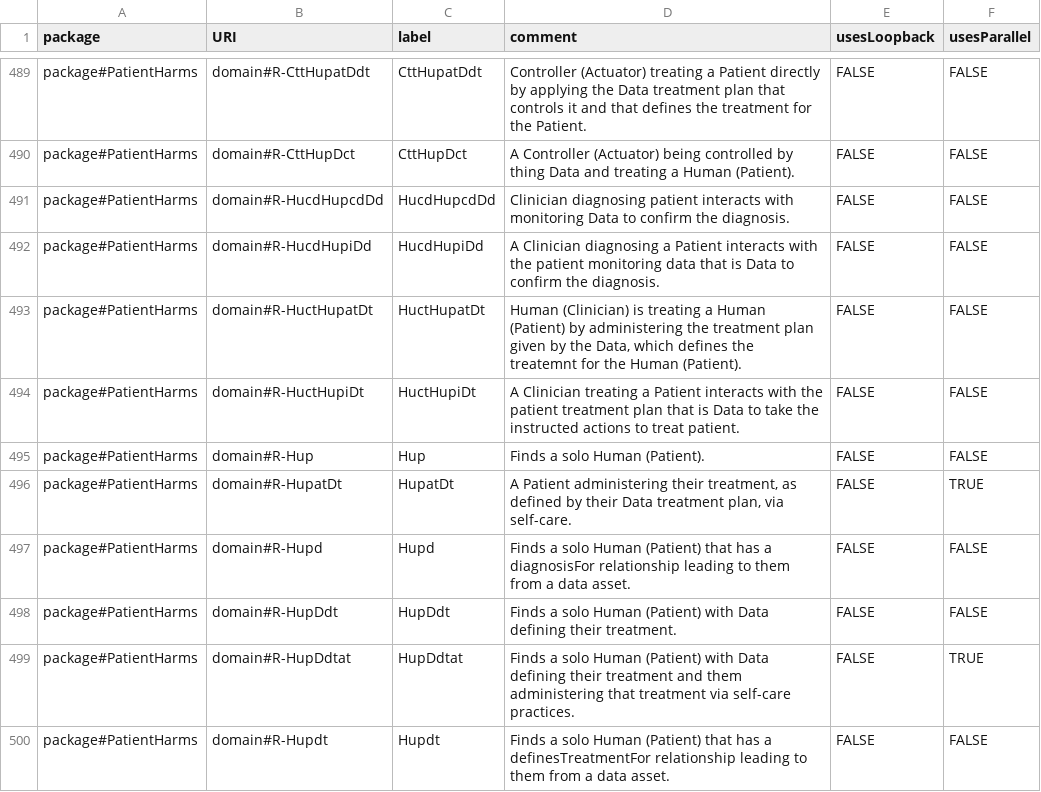
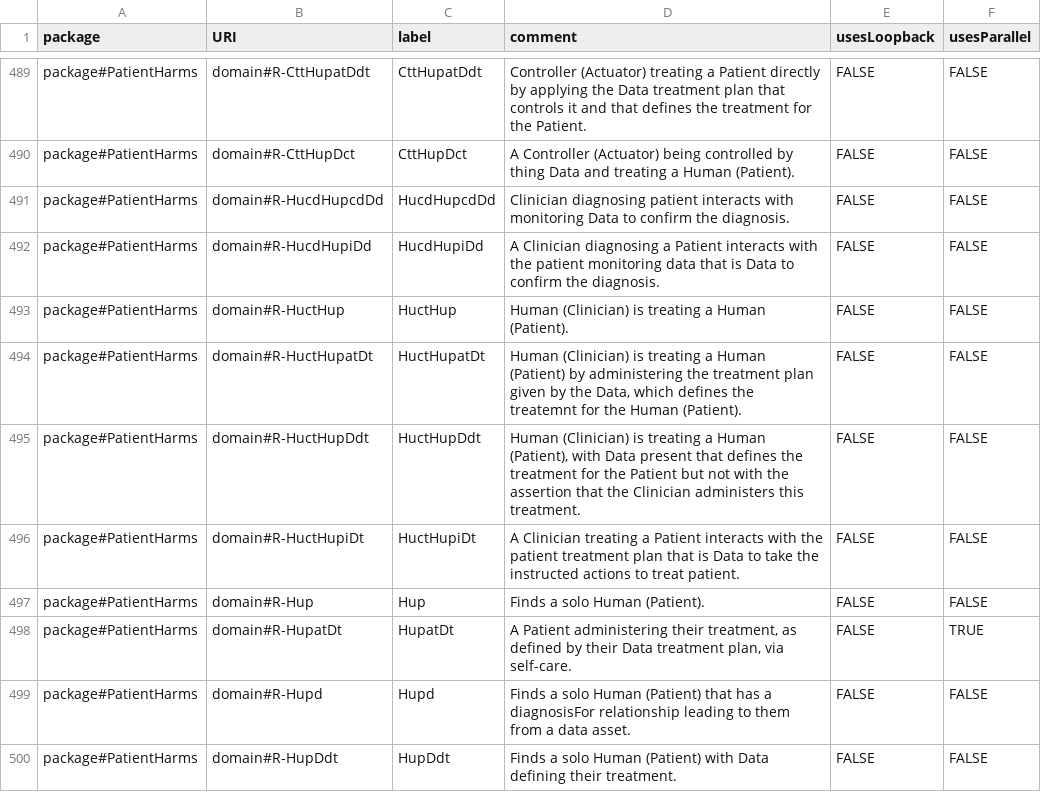
Before and after one commit to Spyderisk/domain-network, a CSV file: csv/RootPattern.csv, drawn as a sheet; only a part is shown, gaps mark what is left out; the shorter side is filled out with more unchanged rows; the diff names each change by its address in the sheet, - before the commit and + after, or states it on an @@ line.

```diff
--- a/csv/RootPattern.csv
+++ b/csv/RootPattern.csv
+row 493: package#PatientHarms | domain#R-HuctHup | HuctHup | Human (Clinician) is treating a Human (Patient). | FALSE | FALSE
+row 495: package#PatientHarms | domain#R-HuctHupDdt | HuctHupDdt | Human (Clinician) is treating a Human (Patient), with Data present that defines the treatment for the Patient but not with the assertion that the Clinician administers this treatment. | FALSE | FALSE
```
Also changed, not shown: csv/MatchingPattern.csv, csv/MatchingPatternLinks.csv, 5 other files.
